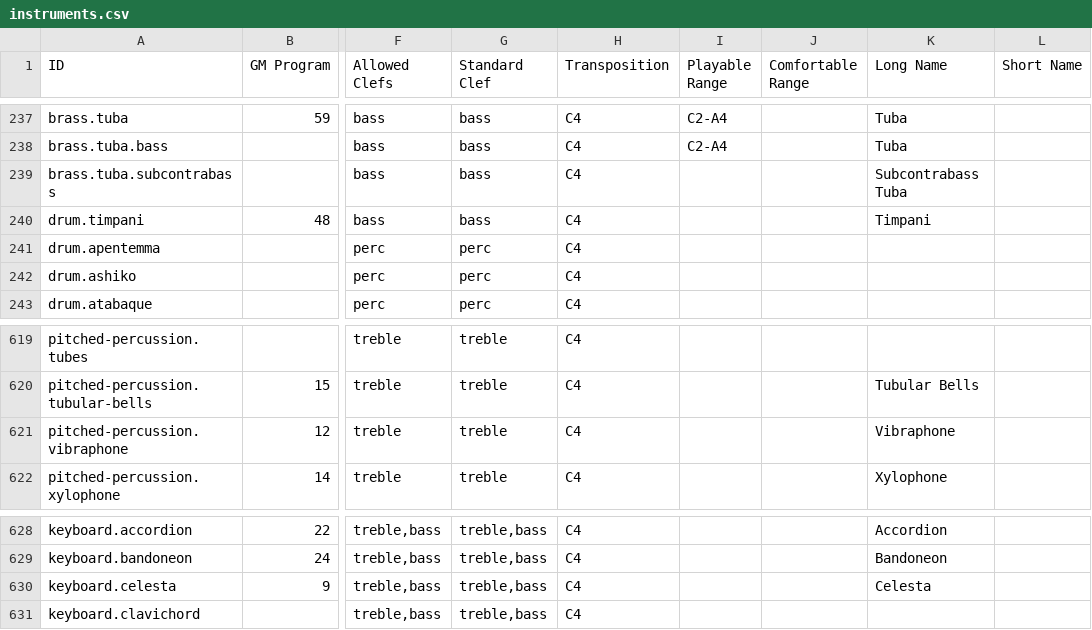
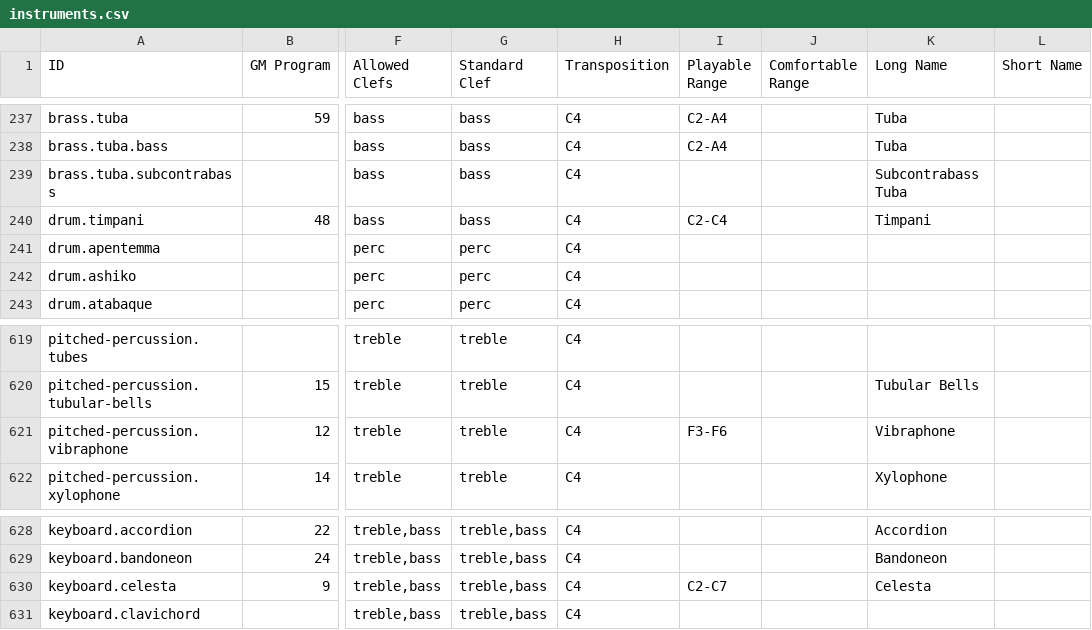
Before and after one commit to music-suite/music-suite, a CSV file: data/instruments.csv, drawn as a sheet; only a part is shown, gaps mark what is left out; the diff names each change by its address in the sheet, - before the commit and + after, or states it on an @@ line.

Commit message:
Instrument data

```diff
--- a/data/instruments.csv
+++ b/data/instruments.csv
-I240 (Playable Range): (empty)
+I240 (Playable Range): C2-C4
-I621 (Playable Range): (empty)
+I621 (Playable Range): F3-F6
-I630 (Playable Range): (empty)
+I630 (Playable Range): C2-C7
```
